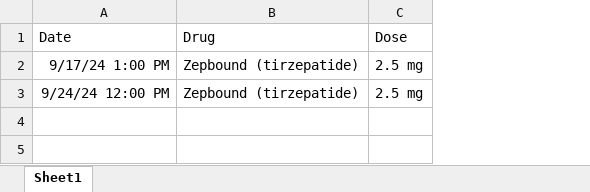
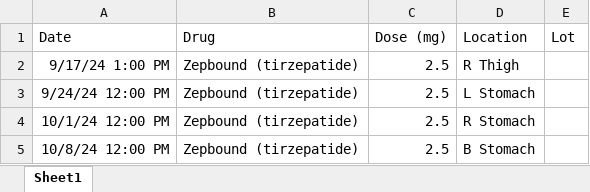
Before and after one commit to Lucent/health-data, an Excel workbook: drugs/medicine.xlsx, sheet Sheet1, drawn as a sheet; values as stored, in another font and other column widths than the file's, no borders; removed rows and columns are numbered as before the commit, all else as after; the diff names each change by its address in the sheet, - before the commit and + after, or states it on an @@ line.

```diff
--- a/drugs/medicine.xlsx (sheet Sheet1)
+++ b/drugs/medicine.xlsx (sheet Sheet1)
-column C (Dose), rows 2-3: 2.5 mg | 2.5 mg
+column C (Dose (mg)), rows 2-3: 2.5 | 2.5
+column D (Location), rows 2-3: R Thigh | L Stomach
+column E (Lot), empty
+row 4: 10/1/24 12:00 PM | Zepbound (tirzepatide) | 2.5 | R Stomach
+row 5: 10/8/24 12:00 PM | Zepbound (tirzepatide) | 2.5 | B Stomach
```
Also changed, not shown: RMR/RMR.xlsx, composition/Body composition.xlsx, 40 other files.
